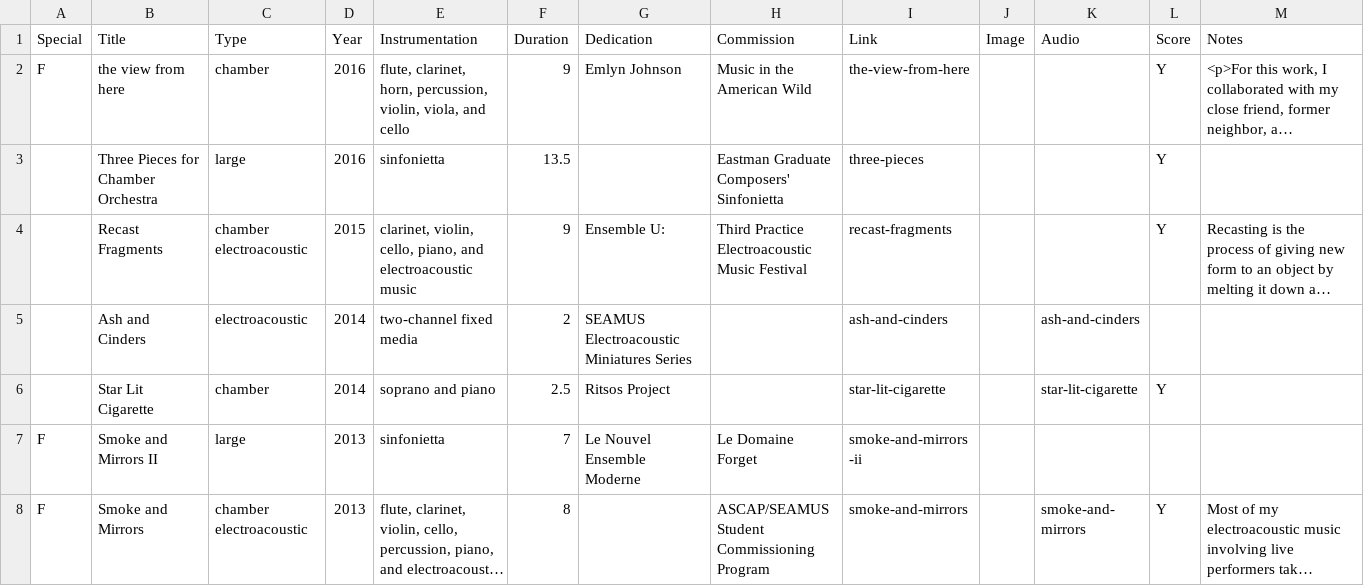
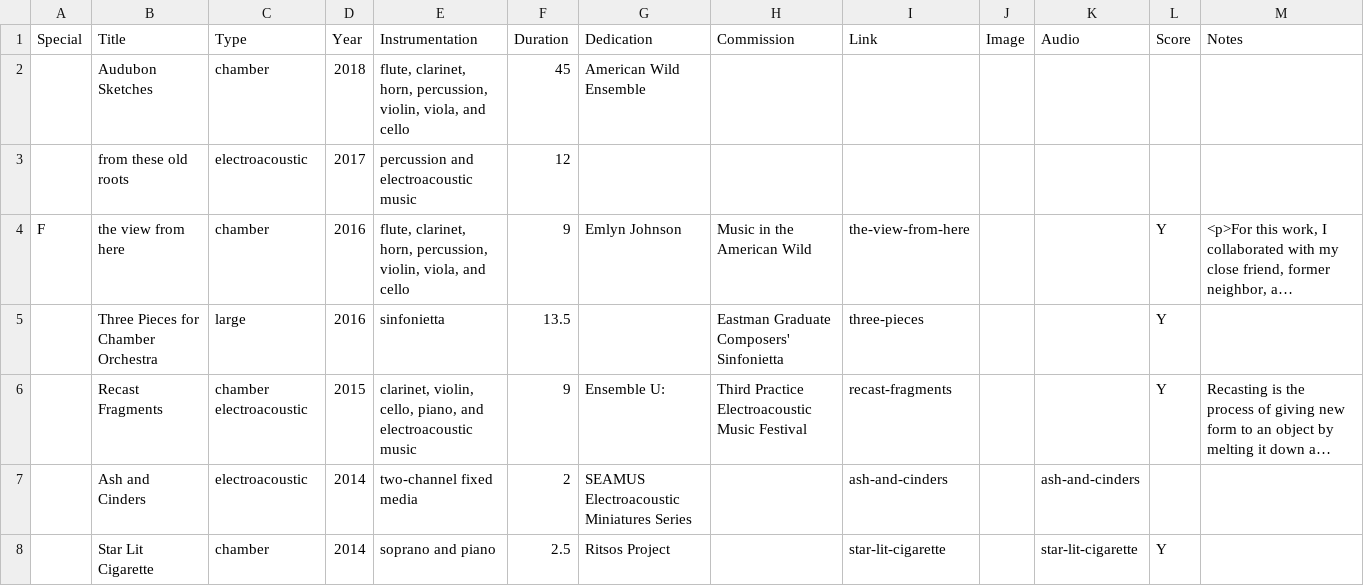
Before and after one commit to cechandler/cechandler.github.io, a CSV file: _data/works.csv, drawn as a sheet; only a part is shown; the shorter side is filled out with more unchanged rows; long unchanged cells end in …; the diff names each change by its address in the sheet, - before the commit and + after, or states it on an @@ line.

```diff
--- a/_data/works.csv
+++ b/_data/works.csv
+row 2:  | Audubon Sketches | chamber | 2018 | flute, clarinet, horn, percussion, violin, viola, and cello | 45 | American Wild Ensemble
+row 3:  | from these old roots | electroacoustic | 2017 | percussion and electroacoustic music | 12
```
Also changed, not shown: _data/performances.csv.
